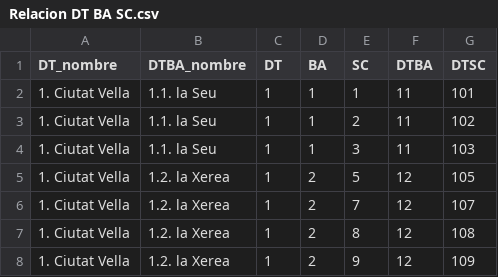
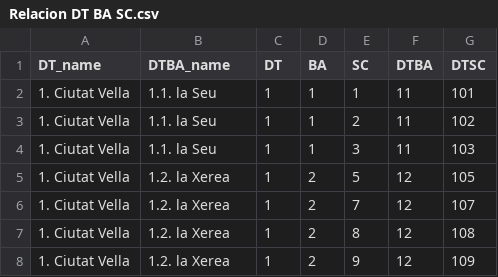
Before and after one commit to estadisticavlc/Datos, a CSV file: Relacion DT BA SC.csv, drawn as a sheet; only a part is shown; the diff names each change by its address in the sheet, - before the commit and + after, or states it on an @@ line.

Commit message:
Update Relacion DT BA SC.csv

```diff
--- a/Relacion DT BA SC.csv
+++ b/Relacion DT BA SC.csv
-A1: DT_nombre
+A1: DT_name
-B1: DTBA_nombre
+B1: DTBA_name
```
